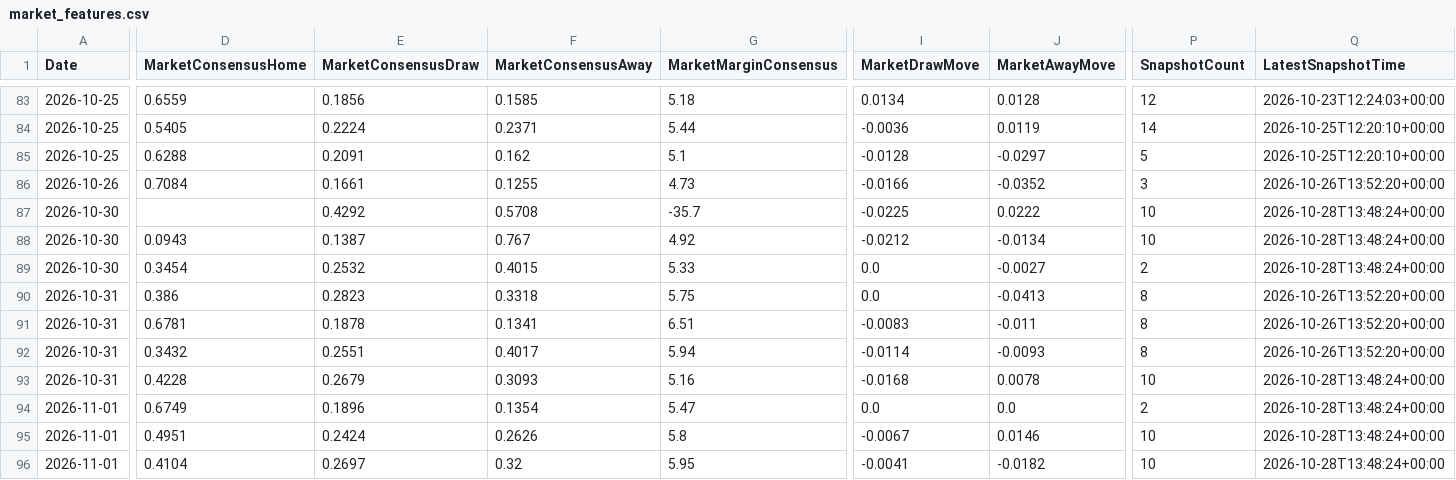
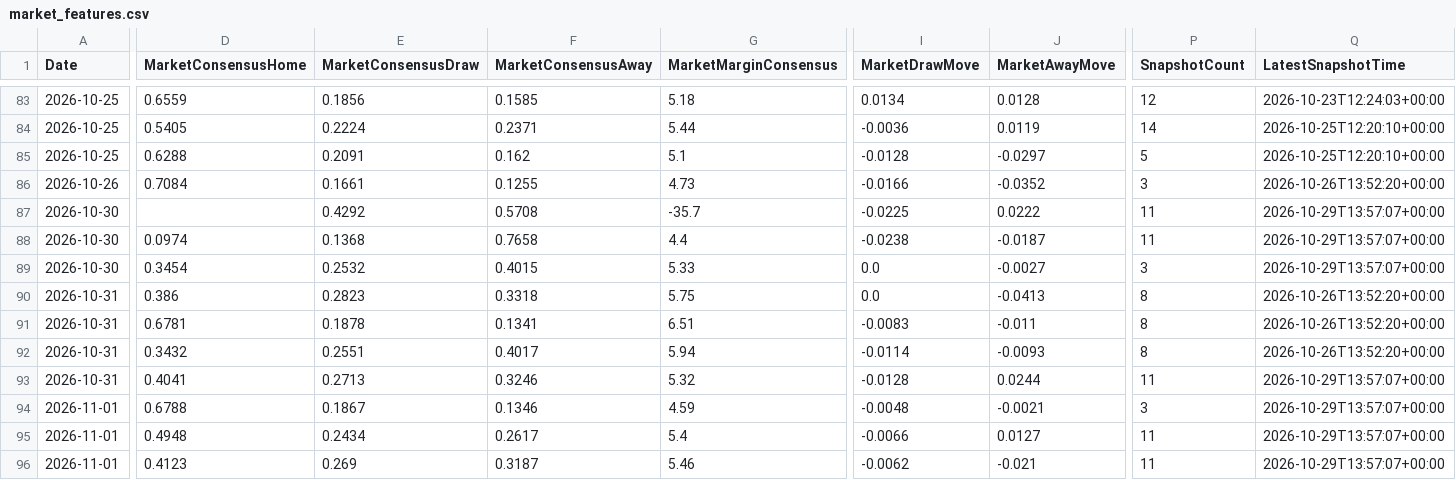
Before and after one commit to gmalbert/ligue-1, a CSV file: data_files/model_features/market_features.csv, drawn as a sheet; only a part is shown, gaps mark what is left out; removed rows and columns are numbered as before the commit, all else as after; rows hold the shown columns only; the diff covers the shown part only; the diff names each change by its address in the sheet, - before the commit and + after, or states it on an @@ line.

```diff
--- a/data_files/model_features/market_features.csv
+++ b/data_files/model_features/market_features.csv
-P87:P88 (SnapshotCount): 10
+P87:P88 (SnapshotCount): 11
-Q87:Q89 (LatestSnapshotTime): 2026-10-28T13:48:24+00:00
+Q87:Q89 (LatestSnapshotTime): 2026-10-29T13:57:07+00:00
-D88 (MarketConsensusHome): 0.0943
+D88 (MarketConsensusHome): 0.0974
-E88 (MarketConsensusDraw): 0.1387
+E88 (MarketConsensusDraw): 0.1368
-F88 (MarketConsensusAway): 0.767
+F88 (MarketConsensusAway): 0.7658
-G88 (MarketMarginConsensus): 4.92
+G88 (MarketMarginConsensus): 4.4
-I88 (MarketDrawMove): -0.0212
+I88 (MarketDrawMove): -0.0238
-J88 (MarketAwayMove): -0.0134
+J88 (MarketAwayMove): -0.0187
-P89 (SnapshotCount): 2
+P89 (SnapshotCount): 3
-row 93: 2026-10-31 | 0.4228 | 0.2679 | 0.3093 | 5.16 | -0.0168 | 0.0078 | 10 | 2026-10-28T13:48:24+00:00
-row 94: 2026-11-01 | 0.6749 | 0.1896 | 0.1354 | 5.47 | 0.0 | 0.0 | 2 | 2026-10-28T13:48:24+00:00
+row 93: 2026-10-31 | 0.4041 | 0.2713 | 0.3246 | 5.32 | -0.0128 | 0.0244 | 11 | 2026-10-29T13:57:07+00:00
+row 94: 2026-11-01 | 0.6788 | 0.1867 | 0.1346 | 4.59 | -0.0048 | -0.0021 | 3 | 2026-10-29T13:57:07+00:00
-D95 (MarketConsensusHome): 0.4951
+D95 (MarketConsensusHome): 0.4948
-E95 (MarketConsensusDraw): 0.2424
+E95 (MarketConsensusDraw): 0.2434
-F95 (MarketConsensusAway): 0.2626
+F95 (MarketConsensusAway): 0.2617
-G95 (MarketMarginConsensus): 5.8
+G95 (MarketMarginConsensus): 5.4
-I95 (MarketDrawMove): -0.0067
+I95 (MarketDrawMove): -0.0066
-J95 (MarketAwayMove): 0.0146
+J95 (MarketAwayMove): 0.0127
-P95:P96 (SnapshotCount): 10
+P95:P96 (SnapshotCount): 11
-Q95:Q96 (LatestSnapshotTime): 2026-10-28T13:48:24+00:00
+Q95:Q96 (LatestSnapshotTime): 2026-10-29T13:57:07+00:00
-D96 (MarketConsensusHome): 0.4104
+D96 (MarketConsensusHome): 0.4123
-E96 (MarketConsensusDraw): 0.2697
+E96 (MarketConsensusDraw): 0.269
-F96 (MarketConsensusAway): 0.32
+F96 (MarketConsensusAway): 0.3187
-G96 (MarketMarginConsensus): 5.95
+G96 (MarketMarginConsensus): 5.46
-I96 (MarketDrawMove): -0.0041
+I96 (MarketDrawMove): -0.0062
-J96 (MarketAwayMove): -0.0182
+J96 (MarketAwayMove): -0.021
```
Also changed, not shown: 80 edited cells elsewhere in this file, data_files/predictions_log.csv, data_files/raw/match_weather.csv, 10 other files.
